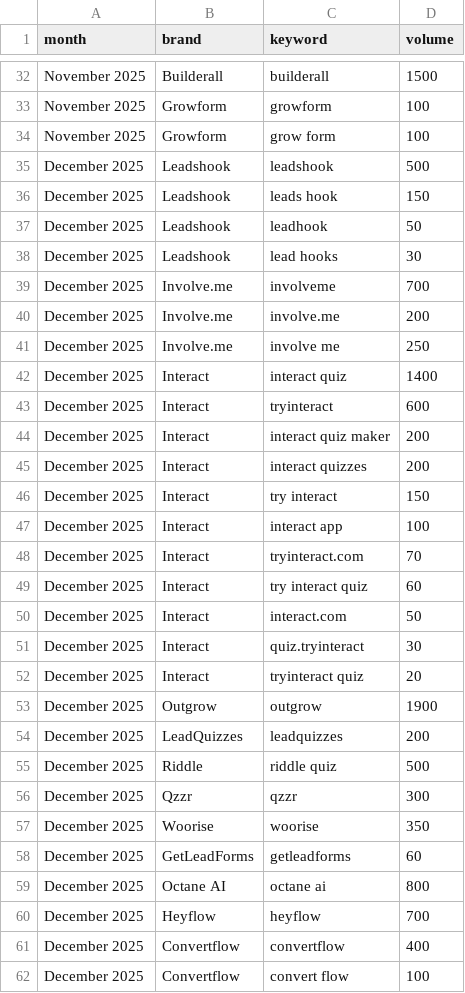
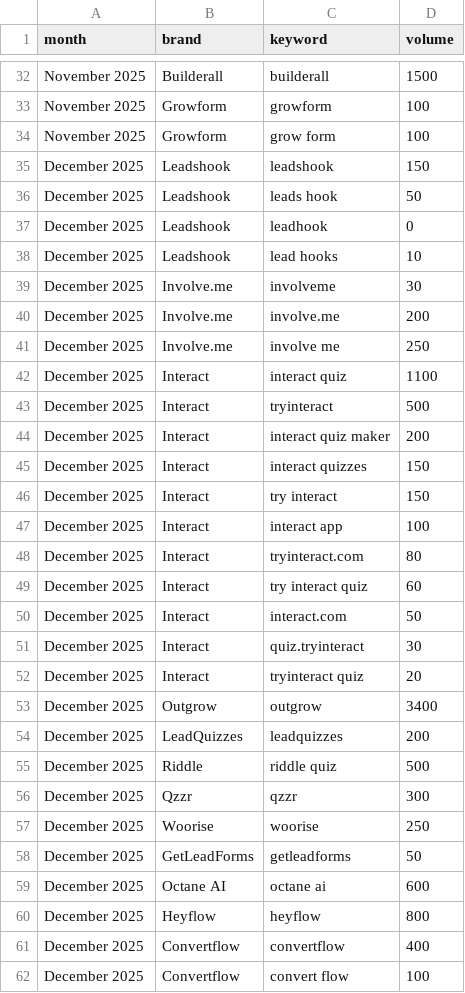
Before and after one commit to aleks-LHook/leadshook-seo-dashboard, a CSV file: data/direct-competitors.csv, drawn as a sheet; only a part is shown, gaps mark what is left out; the diff covers the shown part only.

```diff
--- a/data/direct-competitors.csv
+++ b/data/direct-competitors.csv
@@ -34,16 +34,16 @@ November 2025,Growform,growform,100
 November 2025,Growform,grow form,100
-December 2025,Leadshook,leadshook,500
-December 2025,Leadshook,leads hook,150
-December 2025,Leadshook,leadhook,50
-December 2025,Leadshook,lead hooks,30
-December 2025,Involve.me,involveme,700
+December 2025,Leadshook,leadshook,150
+December 2025,Leadshook,leads hook,50
+December 2025,Leadshook,leadhook,0
+December 2025,Leadshook,lead hooks,10
+December 2025,Involve.me,involveme,30
 December 2025,Involve.me,involve.me,200
 December 2025,Involve.me,involve me,250
-December 2025,Interact,interact quiz,1400
-December 2025,Interact,tryinteract,600
+December 2025,Interact,interact quiz,1100
+December 2025,Interact,tryinteract,500
 December 2025,Interact,interact quiz maker,200
-December 2025,Interact,interact quizzes,200
+December 2025,Interact,interact quizzes,150
 December 2025,Interact,try interact,150
 December 2025,Interact,interact app,100
-December 2025,Interact,tryinteract.com,70
+December 2025,Interact,tryinteract.com,80
 December 2025,Interact,try interact quiz,60
@@ -52,3 +52,3 @@ December 2025,Interact,quiz.tryinteract,30
 December 2025,Interact,tryinteract quiz,20
-December 2025,Outgrow,outgrow,1900
+December 2025,Outgrow,outgrow,3400
 December 2025,LeadQuizzes,leadquizzes,200
@@ -56,6 +56,6 @@ December 2025,Riddle,riddle quiz,500
 December 2025,Qzzr,qzzr,300
-December 2025,Woorise,woorise,350
-December 2025,GetLeadForms,getleadforms,60
-December 2025,Octane AI,octane ai,800
-December 2025,Heyflow,heyflow,700
+December 2025,Woorise,woorise,250
+December 2025,GetLeadForms,getleadforms,50
+December 2025,Octane AI,octane ai,600
+December 2025,Heyflow,heyflow,800
 December 2025,Convertflow,convertflow,400
```
Also changed, not shown: 4 edited cells elsewhere in this file, data/category-keywords.csv, data/enterprise-players.csv, 3 other files.
